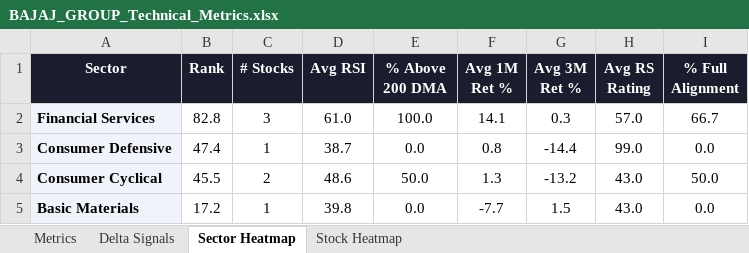
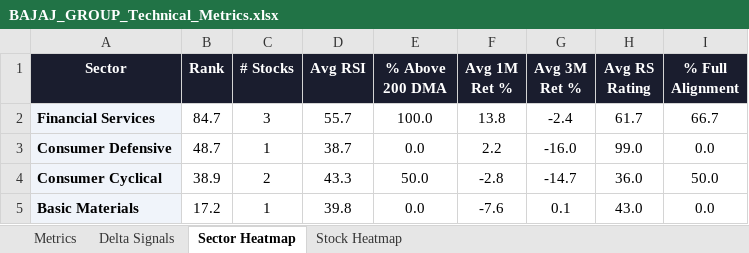
Before and after one commit to RanjitChennai/market-reports, an Excel workbook: BAJAJ_GROUP_Technical_Metrics.xlsx, sheet Sector Heatmap, drawn as a sheet; values as stored, in another font and other column widths than the file's, no borders; conditional formats not drawn; the diff names each change by its address in the sheet, - before the commit and + after, or states it on an @@ line.

```diff
--- a/BAJAJ_GROUP_Technical_Metrics.xlsx (sheet Sector Heatmap)
+++ b/BAJAJ_GROUP_Technical_Metrics.xlsx (sheet Sector Heatmap)
-B2 (Rank): 82.8
+B2 (Rank): 84.7
-D2 (Avg RSI): 61.0
+D2 (Avg RSI): 55.7
-F2 (Avg 1M Ret %): 14.1
+F2 (Avg 1M Ret %): 13.8
-G2 (Avg 3M Ret %): 0.3
+G2 (Avg 3M Ret %): -2.4
-H2 (Avg RS Rating): 57.0
+H2 (Avg RS Rating): 61.7
-B3 (Rank): 47.4
+B3 (Rank): 48.7
-F3 (Avg 1M Ret %): 0.8
+F3 (Avg 1M Ret %): 2.2
-G3 (Avg 3M Ret %): -14.4
+G3 (Avg 3M Ret %): -16.0
-B4 (Rank): 45.5
+B4 (Rank): 38.9
-D4 (Avg RSI): 48.6
+D4 (Avg RSI): 43.3
-F4 (Avg 1M Ret %): 1.3
+F4 (Avg 1M Ret %): -2.8
-G4 (Avg 3M Ret %): -13.2
+G4 (Avg 3M Ret %): -14.7
-H4 (Avg RS Rating): 43.0
+H4 (Avg RS Rating): 36.0
-F5 (Avg 1M Ret %): -7.7
+F5 (Avg 1M Ret %): -7.6
-G5 (Avg 3M Ret %): 1.5
+G5 (Avg 3M Ret %): 0.1
```
Also changed, not shown: sheet Delta Signals, sheet Metrics, sheet Stock Heatmap.
